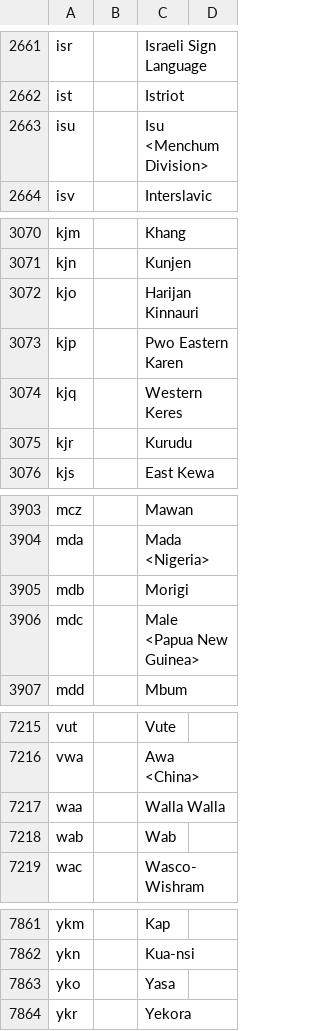
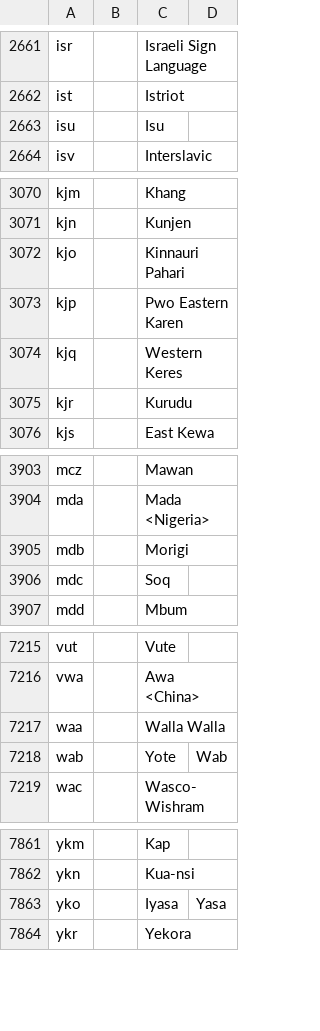
Before and after one commit to kungming2/translator-BOT-reborn, a CSV file: _data/Datasets/dataset_iso_codes.csv, drawn as a sheet; only a part is shown, gaps mark what is left out; the diff covers the shown part only.

```diff
--- a/_data/Datasets/dataset_iso_codes.csv
+++ b/_data/Datasets/dataset_iso_codes.csv
@@ -2662,3 +2662,3 @@ isr,,Israeli Sign Language,
 ist,,Istriot,
-isu,,Isu <Menchum Division>,
+isu,,Isu,
 isv,,Interslavic,
@@ -3071,3 +3071,3 @@ kjm,,Khang,
 kjn,,Kunjen,
-kjo,,Harijan Kinnauri,
+kjo,,Kinnauri Pahari,
 kjp,,Pwo Eastern Karen,
@@ -3906,3 +3906,3 @@ mda,,Mada <Nigeria>,
 mdb,,Morigi,
-mdc,,Male <Papua New Guinea>,
+mdc,,Soq,
 mdd,,Mbum,
@@ -7218,3 +7218,3 @@ vwa,,Awa <China>,
 waa,,Walla Walla,
-wab,,Wab,
+wab,,Yote,Wab
 wac,,Wasco-Wishram,
@@ -7863,3 +7863,3 @@ ykm,,Kap,
 ykn,,Kua-nsi,
-yko,,Yasa,
+yko,,Iyasa,Yasa
 ykr,,Yekora,
```
Also changed, not shown: 2 added rows and 11 edited cells elsewhere in this file, 1 other file.
